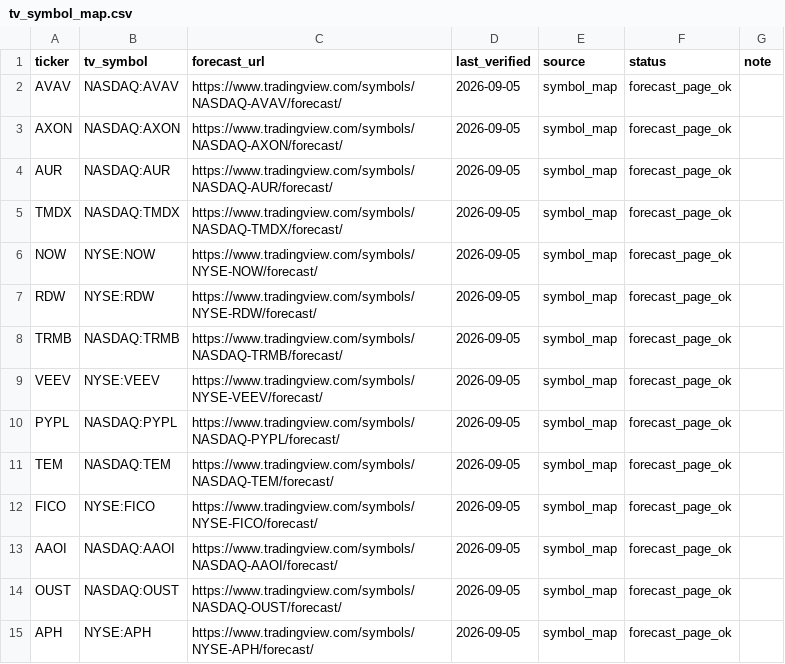
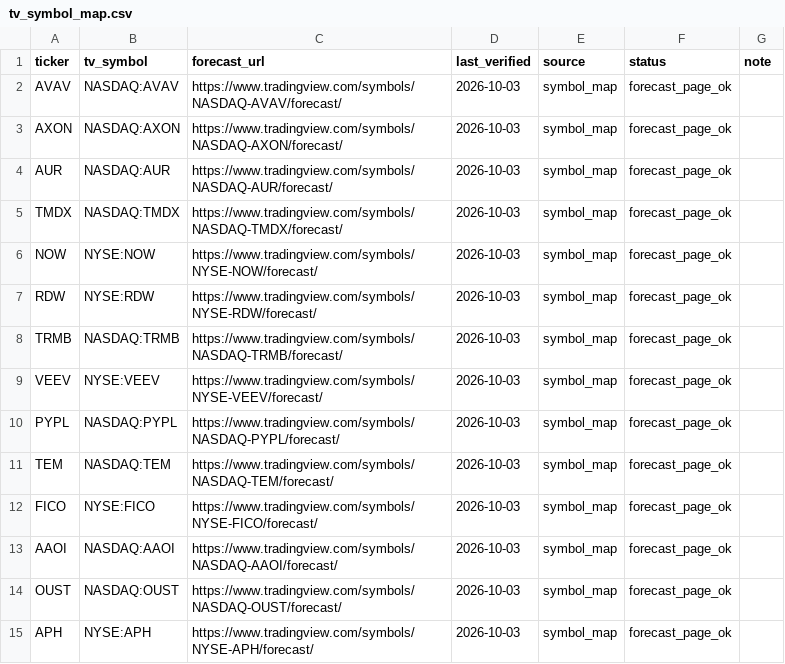
Before and after one commit to 69wmjpm6j2-alt/chappy-investment-system, a CSV file: data/tv_symbol_map.csv, drawn as a sheet; only a part is shown; the diff covers the shown part only.

```diff
--- a/data/tv_symbol_map.csv
+++ b/data/tv_symbol_map.csv
@@ -1,15 +1,15 @@
 ticker,tv_symbol,forecast_url,last_verified,source,status,note
-AVAV,NASDAQ:AVAV,https://www.tradingview.com/symbols/NASDAQ-AVAV/forecast/,2026-09-05,symbol_map,forecast_page_ok,
-AXON,NASDAQ:AXON,https://www.tradingview.com/symbols/NASDAQ-AXON/forecast/,2026-09-05,symbol_map,forecast_page_ok,
-AUR,NASDAQ:AUR,https://www.tradingview.com/symbols/NASDAQ-AUR/forecast/,2026-09-05,symbol_map,forecast_page_ok,
-TMDX,NASDAQ:TMDX,https://www.tradingview.com/symbols/NASDAQ-TMDX/forecast/,2026-09-05,symbol_map,forecast_page_ok,
-NOW,NYSE:NOW,https://www.tradingview.com/symbols/NYSE-NOW/forecast/,2026-09-05,symbol_map,forecast_page_ok,
-RDW,NYSE:RDW,https://www.tradingview.com/symbols/NYSE-RDW/forecast/,2026-09-05,symbol_map,forecast_page_ok,
-TRMB,NASDAQ:TRMB,https://www.tradingview.com/symbols/NASDAQ-TRMB/forecast/,2026-09-05,symbol_map,forecast_page_ok,
-VEEV,NYSE:VEEV,https://www.tradingview.com/symbols/NYSE-VEEV/forecast/,2026-09-05,symbol_map,forecast_page_ok,
-PYPL,NASDAQ:PYPL,https://www.tradingview.com/symbols/NASDAQ-PYPL/forecast/,2026-09-05,symbol_map,forecast_page_ok,
-TEM,NASDAQ:TEM,https://www.tradingview.com/symbols/NASDAQ-TEM/forecast/,2026-09-05,symbol_map,forecast_page_ok,
-FICO,NYSE:FICO,https://www.tradingview.com/symbols/NYSE-FICO/forecast/,2026-09-05,symbol_map,forecast_page_ok,
-AAOI,NASDAQ:AAOI,https://www.tradingview.com/symbols/NASDAQ-AAOI/forecast/,2026-09-05,symbol_map,forecast_page_ok,
-OUST,NASDAQ:OUST,https://www.tradingview.com/symbols/NASDAQ-OUST/forecast/,2026-09-05,symbol_map,forecast_page_ok,
-APH,NYSE:APH,https://www.tradingview.com/symbols/NYSE-APH/forecast/,2026-09-05,symbol_map,forecast_page_ok,
+AVAV,NASDAQ:AVAV,https://www.tradingview.com/symbols/NASDAQ-AVAV/forecast/,2026-10-03,symbol_map,forecast_page_ok,
+AXON,NASDAQ:AXON,https://www.tradingview.com/symbols/NASDAQ-AXON/forecast/,2026-10-03,symbol_map,forecast_page_ok,
+AUR,NASDAQ:AUR,https://www.tradingview.com/symbols/NASDAQ-AUR/forecast/,2026-10-03,symbol_map,forecast_page_ok,
+TMDX,NASDAQ:TMDX,https://www.tradingview.com/symbols/NASDAQ-TMDX/forecast/,2026-10-03,symbol_map,forecast_page_ok,
+NOW,NYSE:NOW,https://www.tradingview.com/symbols/NYSE-NOW/forecast/,2026-10-03,symbol_map,forecast_page_ok,
+RDW,NYSE:RDW,https://www.tradingview.com/symbols/NYSE-RDW/forecast/,2026-10-03,symbol_map,forecast_page_ok,
+TRMB,NASDAQ:TRMB,https://www.tradingview.com/symbols/NASDAQ-TRMB/forecast/,2026-10-03,symbol_map,forecast_page_ok,
+VEEV,NYSE:VEEV,https://www.tradingview.com/symbols/NYSE-VEEV/forecast/,2026-10-03,symbol_map,forecast_page_ok,
+PYPL,NASDAQ:PYPL,https://www.tradingview.com/symbols/NASDAQ-PYPL/forecast/,2026-10-03,symbol_map,forecast_page_ok,
+TEM,NASDAQ:TEM,https://www.tradingview.com/symbols/NASDAQ-TEM/forecast/,2026-10-03,symbol_map,forecast_page_ok,
+FICO,NYSE:FICO,https://www.tradingview.com/symbols/NYSE-FICO/forecast/,2026-10-03,symbol_map,forecast_page_ok,
+AAOI,NASDAQ:AAOI,https://www.tradingview.com/symbols/NASDAQ-AAOI/forecast/,2026-10-03,symbol_map,forecast_page_ok,
+OUST,NASDAQ:OUST,https://www.tradingview.com/symbols/NASDAQ-OUST/forecast/,2026-10-03,symbol_map,forecast_page_ok,
+APH,NYSE:APH,https://www.tradingview.com/symbols/NYSE-APH/forecast/,2026-10-03,symbol_map,forecast_page_ok,
```
Also changed, not shown: 2 added rows, 2 removed rows and 53 edited cells elsewhere in this file, data/ratings_master.csv, 2 other files.
